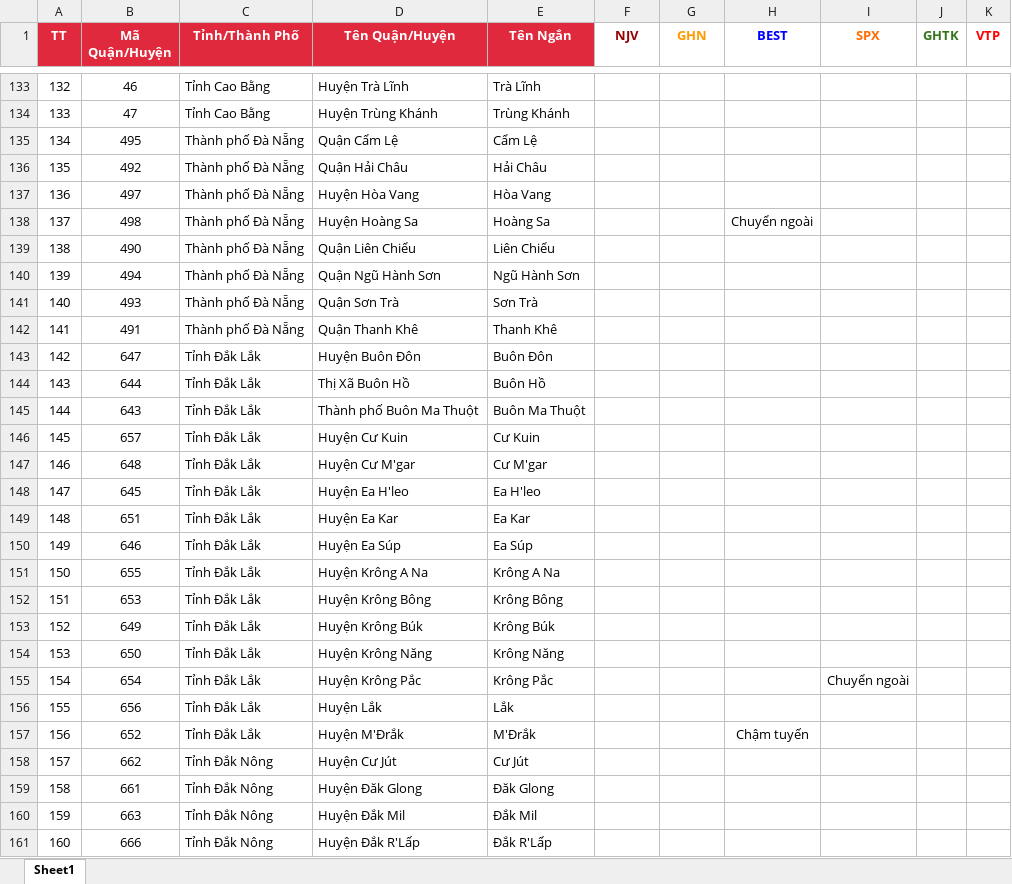
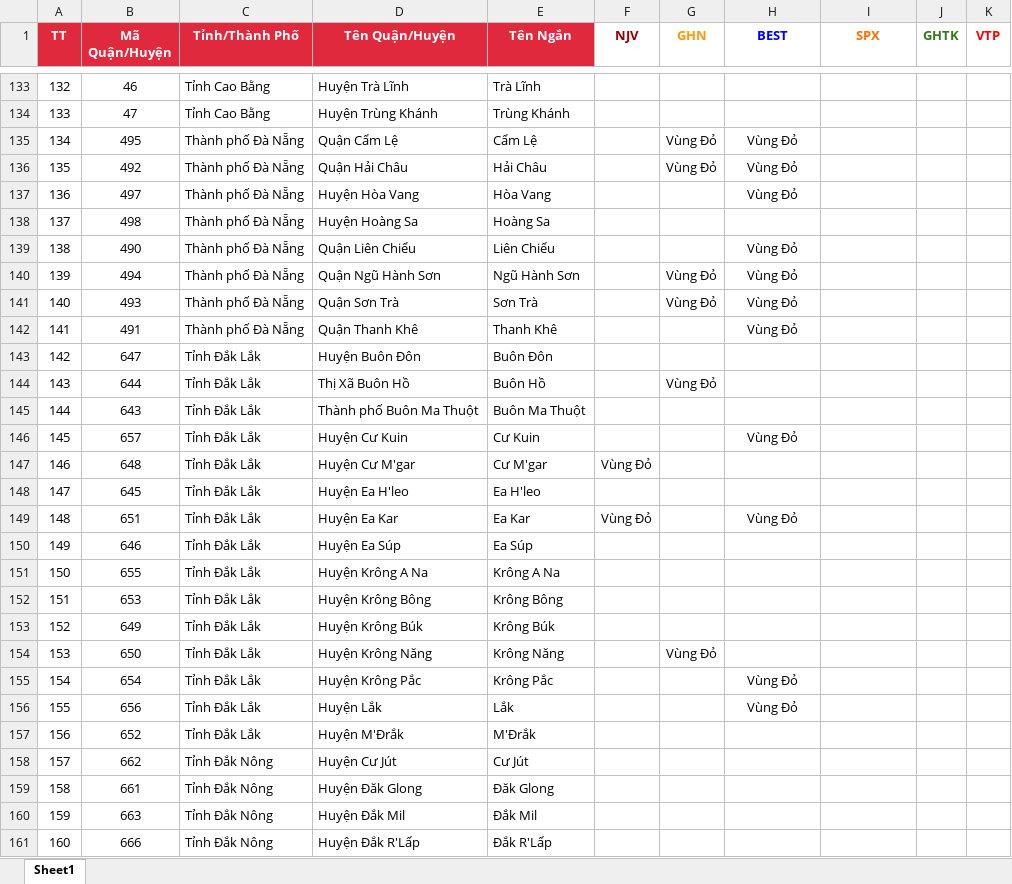
Before and after one commit to TrinhLeKhac/transport-optimization, an Excel workbook: input/Ngưng Giao Nhận.xlsx, sheet Sheet1, drawn as a sheet; only a part is shown, gaps mark what is left out; values as stored, in another font and other column widths than the file's, no borders; the diff covers the shown part only; the diff names each change by its address in the sheet, - before the commit and + after, or states it on an @@ line.

```diff
--- a/input/Ngưng Giao Nhận.xlsx (sheet Sheet1)
+++ b/input/Ngưng Giao Nhận.xlsx (sheet Sheet1)
-G135:G136 (GHN): (empty)
+G135:G136 (GHN): Vùng Đỏ
-H135:H137 (BEST): (empty)
+H135:H137 (BEST): Vùng Đỏ
-H138 (BEST): Chuyển ngoài
+H138 (BEST): (empty)
-H139:H142 (BEST): (empty)
+H139:H142 (BEST): Vùng Đỏ
-G140:G141 (GHN): (empty)
+G140:G141 (GHN): Vùng Đỏ
-G144 (GHN): (empty)
+G144 (GHN): Vùng Đỏ
-H146 (BEST): (empty)
+H146 (BEST): Vùng Đỏ
-F147 (NJV): (empty)
+F147 (NJV): Vùng Đỏ
-F149 (NJV): (empty)
+F149 (NJV): Vùng Đỏ
-H149 (BEST): (empty)
+H149 (BEST): Vùng Đỏ
-G154 (GHN): (empty)
+G154 (GHN): Vùng Đỏ
-H155:H156 (BEST): (empty)
+H155:H156 (BEST): Vùng Đỏ
-I155 (SPX): Chuyển ngoài
+I155 (SPX): (empty)
-H157 (BEST): Chậm tuyến
+H157 (BEST): (empty)
```
Also changed, not shown: 224 edited cells elsewhere in this sheet, input/Bảng Cước Phí.xlsx, input/Chất Lượng Nội Bộ NJV.xlsx, 1 other file.
